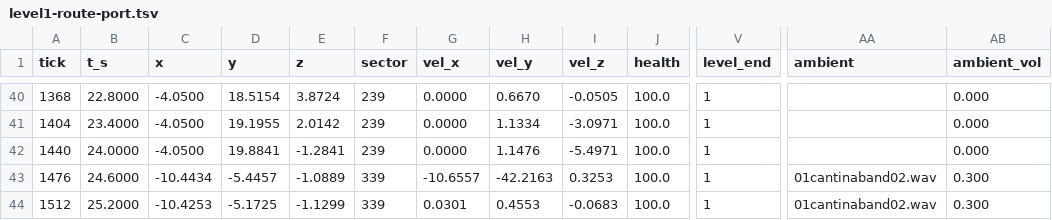
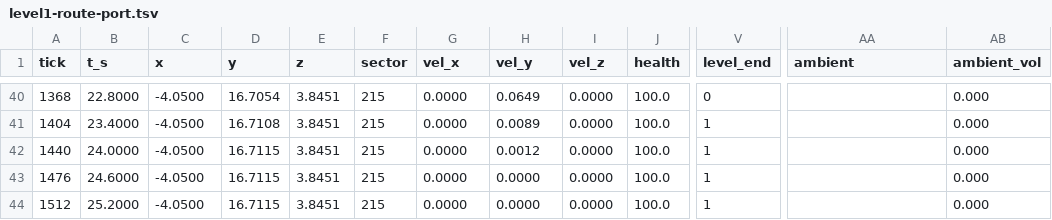
Before and after one commit to tigwyk/rust-jediknight, a TSV file: tools/parity/routetrace/level1-route-port.tsv, drawn as a sheet; only a part is shown, gaps mark what is left out; the diff covers the shown part only; the diff names each change by its address in the sheet, - before the commit and + after, or states it on an @@ line.

```diff
--- a/tools/parity/routetrace/level1-route-port.tsv
+++ b/tools/parity/routetrace/level1-route-port.tsv
-D40 (y): 18.5154
+D40 (y): 16.7054
-E40 (z): 3.8724
+E40 (z): 3.8451
-F40:F42 (sector): 239
+F40:F42 (sector): 215
-H40 (vel_y): 0.6670
+H40 (vel_y): 0.0649
-I40 (vel_z): -0.0505
+I40 (vel_z): 0.0000
-V40 (level_end): 1
+V40 (level_end): 0
-D41 (y): 19.1955
+D41 (y): 16.7108
-E41 (z): 2.0142
+E41 (z): 3.8451
-H41 (vel_y): 1.1334
+H41 (vel_y): 0.0089
-I41 (vel_z): -3.0971
+I41 (vel_z): 0.0000
-D42 (y): 19.8841
+D42 (y): 16.7115
-E42 (z): -1.2841
+E42 (z): 3.8451
-H42 (vel_y): 1.1476
+H42 (vel_y): 0.0012
-I42 (vel_z): -5.4971
+I42 (vel_z): 0.0000
-C43 (x): -10.4434
+C43 (x): -4.0500
-D43 (y): -5.4457
+D43 (y): 16.7115
-E43 (z): -1.0889
+E43 (z): 3.8451
-F43:F44 (sector): 339
+F43:F44 (sector): 215
-G43 (vel_x): -10.6557
+G43 (vel_x): 0.0000
-H43 (vel_y): -42.2163
+H43 (vel_y): 0.0000
-I43 (vel_z): 0.3253
+I43 (vel_z): 0.0000
-AA43:AA44 (ambient): 01cantinaband02.wav
+AA43:AA44 (ambient): (empty)
-AB43:AB44 (ambient_vol): 0.300
+AB43:AB44 (ambient_vol): 0.000
-C44 (x): -10.4253
+C44 (x): -4.0500
-D44 (y): -5.1725
+D44 (y): 16.7115
-E44 (z): -1.1299
+E44 (z): 3.8451
-G44 (vel_x): 0.0301
+G44 (vel_x): 0.0000
-H44 (vel_y): 0.4553
+H44 (vel_y): 0.0000
-I44 (vel_z): -0.0683
+I44 (vel_z): 0.0000
```
Also changed, not shown: 56 edited cells elsewhere in this file, 3 other files.
